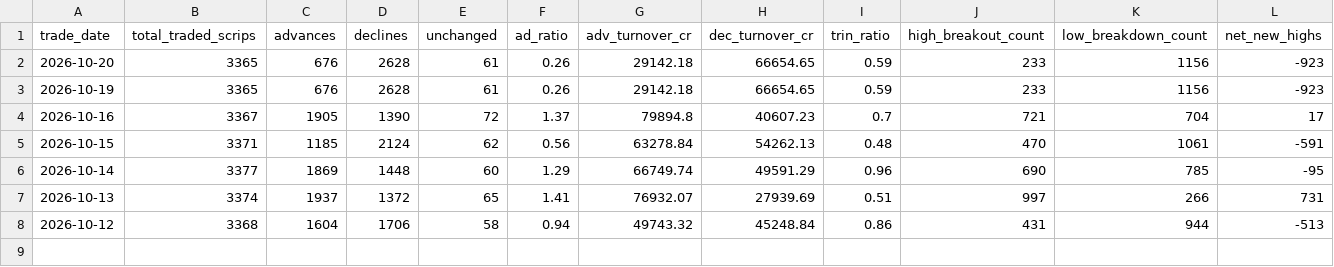
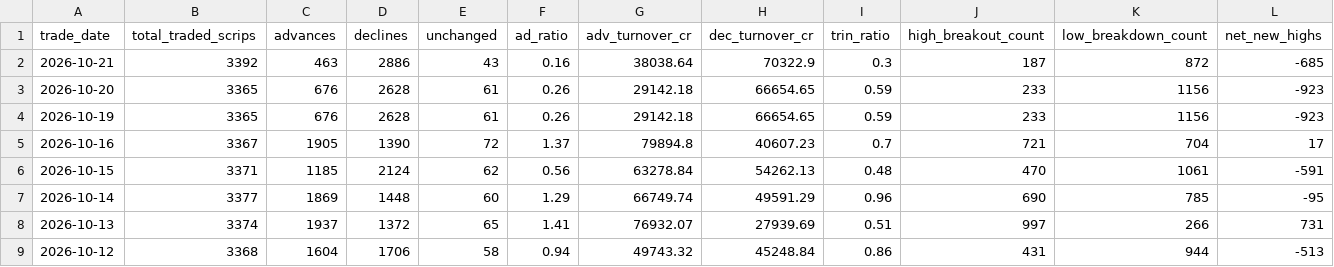
Before and after one commit to prathmeshgupta/nse-52w-high-low-breadth, a CSV file: output/market_breadth.csv, drawn as a sheet; only a part is shown; rows hold the shown columns only; the diff names each change by its address in the sheet, - before the commit and + after, or states it on an @@ line.

```diff
--- a/output/market_breadth.csv
+++ b/output/market_breadth.csv
+row 2: 2026-10-21 | 3392 | 463 | 2886 | 43 | 0.16 | 38038.64 | 70322.9 | 0.3 | 187 | 872 | -685
```
Also changed, not shown: 1 other file.
